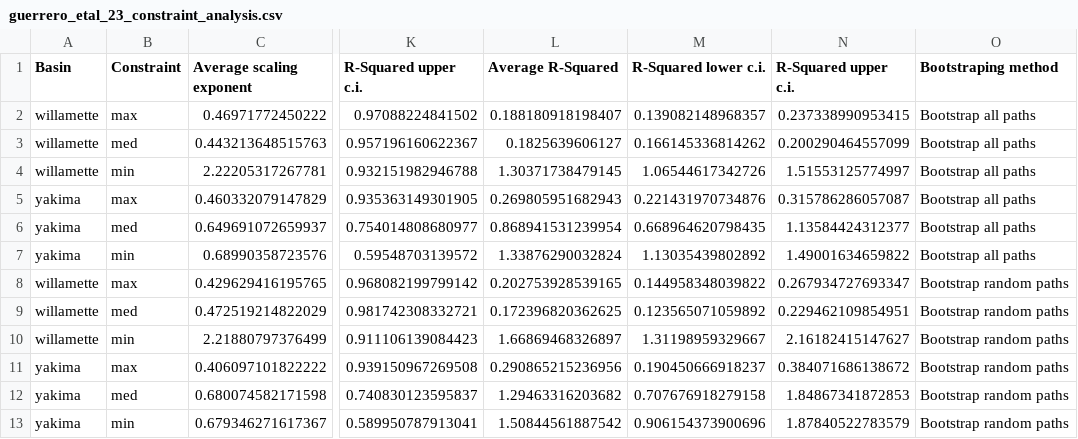
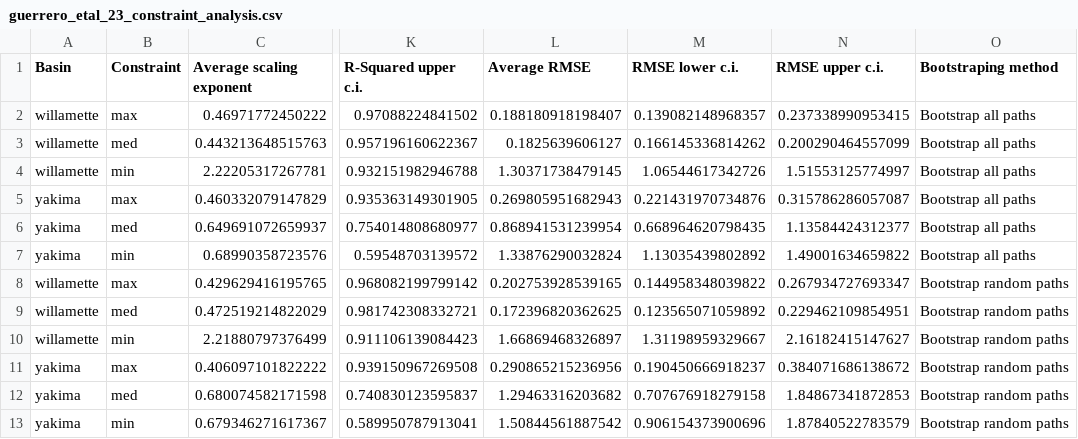
Before and after one commit to Scaling-Watershed-Function/2-swf-analytical.engine, a CSV file: scaling_analysis_willamette_yakima_rcm_23/results/guerrero_etal_23_constraint_analysis.csv, drawn as a sheet; only a part is shown, gaps mark what is left out; the diff names each change by its address in the sheet, - before the commit and + after, or states it on an @@ line.

Commit message:
Update guerrero_etal_23_constraint_analysis.csv
Changed column names for RMSE

```diff
--- a/scaling_analysis_willamette_yakima_rcm_23/results/guerrero_etal_23_constraint_analysis.csv
+++ b/scaling_analysis_willamette_yakima_rcm_23/results/guerrero_etal_23_constraint_analysis.csv
-L1: Average R-Squared
+L1: Average RMSE
-M1: R-Squared lower c.i.
+M1: RMSE lower c.i.
-N1: R-Squared upper c.i.
+N1: RMSE upper c.i.
```
